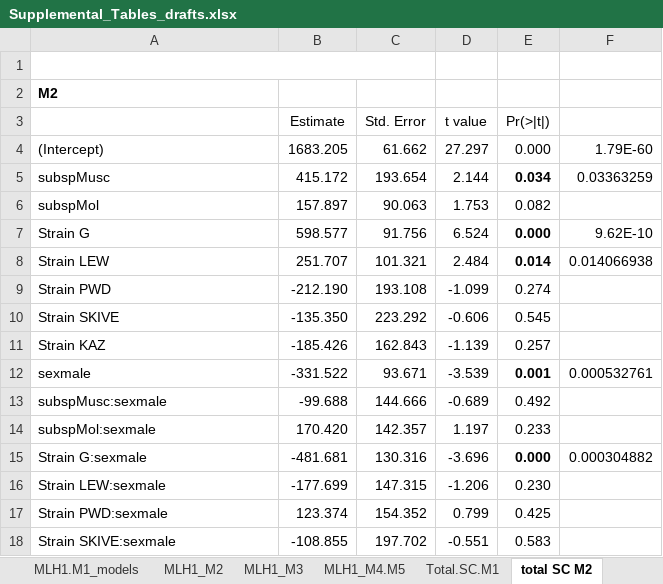
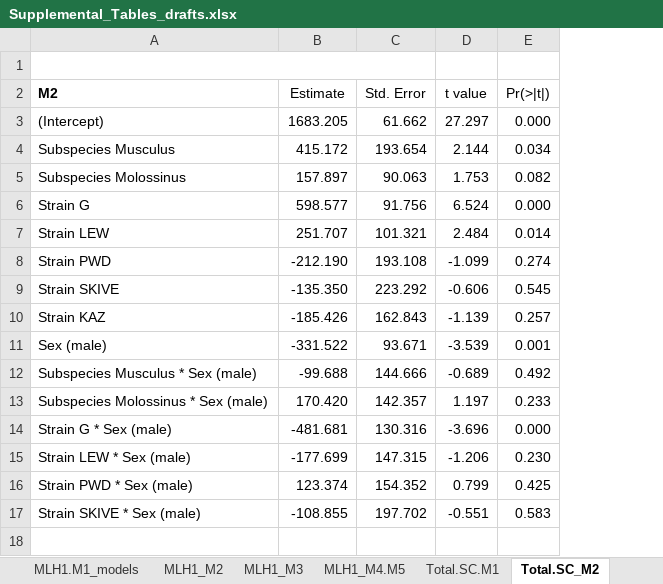
Before and after one commit to petersoapes/MLH1repo, an Excel workbook: doc/Supplemental_Tables_drafts.xlsx, sheet Total.SC_M2, drawn as a sheet; values as stored, in another font and other column widths than the file's, no borders; charts and pictures not drawn; removed rows and columns are numbered as before the commit, all else as after; the diff names each change by its address in the sheet, - before the commit and + after, or states it on an @@ line.

```diff
--- a/doc/Supplemental_Tables_drafts.xlsx (sheet Total.SC_M2)
+++ b/doc/Supplemental_Tables_drafts.xlsx (sheet Total.SC_M2)
-sheet tab: total SC M2
+sheet tab: Total.SC_M2
-column F, rows 4-15: 1.79E-60 | 0.03363259 |  | 9.62E-10 | 0.014066938 |  |  |  | 0.000532761 |  |  | 0.000304882
-row 2: M2
-A2: (empty)
+A2: M2
-A4 (M2): subspMusc
+A4 (M2): Subspecies Musculus
-E4 bold: on
+E4 bold: off
-A5 (M2): subspMol
+A5 (M2): Subspecies Molossinus
-E6:E7 bold: on
+E6:E7 bold: off
-A11 (M2): sexmale
+A11 (M2): Sex (male)
-E11 bold: on
+E11 bold: off
-A12 (M2): subspMusc:sexmale
+A12 (M2): Subspecies Musculus * Sex (male)
-A13 (M2): subspMol:sexmale
+A13 (M2): Subspecies Molossinus * Sex (male)
-A14 (M2): Strain G:sexmale
+A14 (M2): Strain G * Sex (male)
-E14 bold: on
+E14 bold: off
-A15 (M2): Strain LEW:sexmale
+A15 (M2): Strain LEW * Sex (male)
-A16 (M2): Strain PWD:sexmale
+A16 (M2): Strain PWD * Sex (male)
-A17 (M2): Strain SKIVE:sexmale
+A17 (M2): Strain SKIVE * Sex (male)
```
Also changed, not shown: sheet IFD_M2_M3, sheet Normalized.Foci.Pos_M1, sheet Short.bivalent_M1.SC, sheet MLH1_M2, sheet Total.SC_M3, sheet MLH1_M3, other sheet tabs, charts or pictures, doc/Supplemental_Tables.xlsx.
